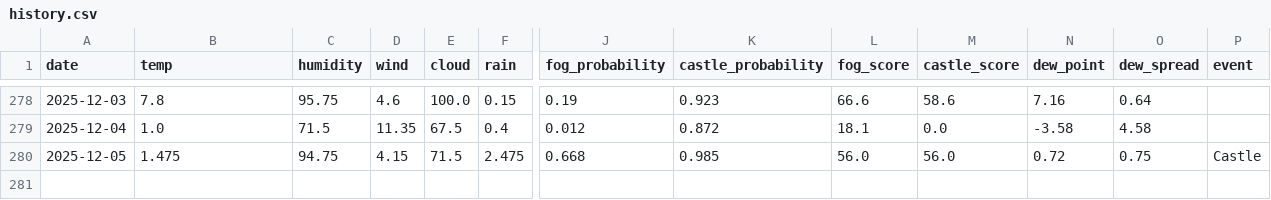
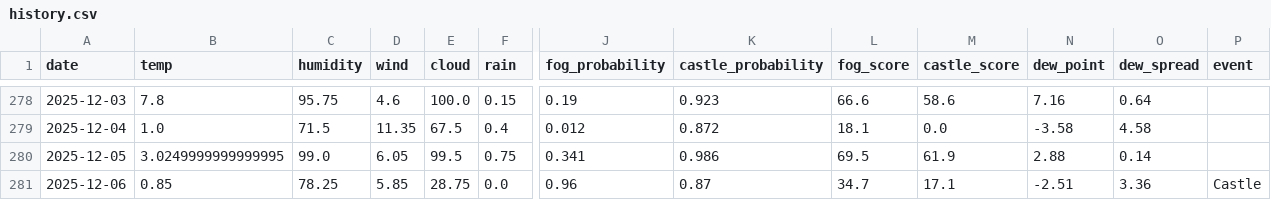
Before and after one commit to 2Gsasaki/skycastle-ai, a CSV file: data/history.csv, drawn as a sheet; only a part is shown, gaps mark what is left out; rows hold the shown columns only; the diff covers the shown part only; the diff names each change by its address in the sheet, - before the commit and + after, or states it on an @@ line.

```diff
--- a/data/history.csv
+++ b/data/history.csv
-B280 (temp): 1.475
+B280 (temp): 3.0249999999999995
-C280 (humidity): 94.75
+C280 (humidity): 99.0
-D280 (wind): 4.15
+D280 (wind): 6.05
-E280 (cloud): 71.5
+E280 (cloud): 99.5
-F280 (rain): 2.475
+F280 (rain): 0.75
-J280 (fog_probability): 0.668
+J280 (fog_probability): 0.341
-K280 (castle_probability): 0.985
+K280 (castle_probability): 0.986
-L280 (fog_score): 56.0
+L280 (fog_score): 69.5
-M280 (castle_score): 56.0
+M280 (castle_score): 61.9
-N280 (dew_point): 0.72
+N280 (dew_point): 2.88
-O280 (dew_spread): 0.75
+O280 (dew_spread): 0.14
-P280 (event): Castle
+P280 (event): (empty)
+row 281: 2025-12-06 | 0.85 | 78.25 | 5.85 | 28.75 | 0.0 | 0.96 | 0.87 | 34.7 | 17.1 | -2.51 | 3.36 | Castle
```
Also changed, not shown: 2 edited cells elsewhere in this file, 5 other files.
